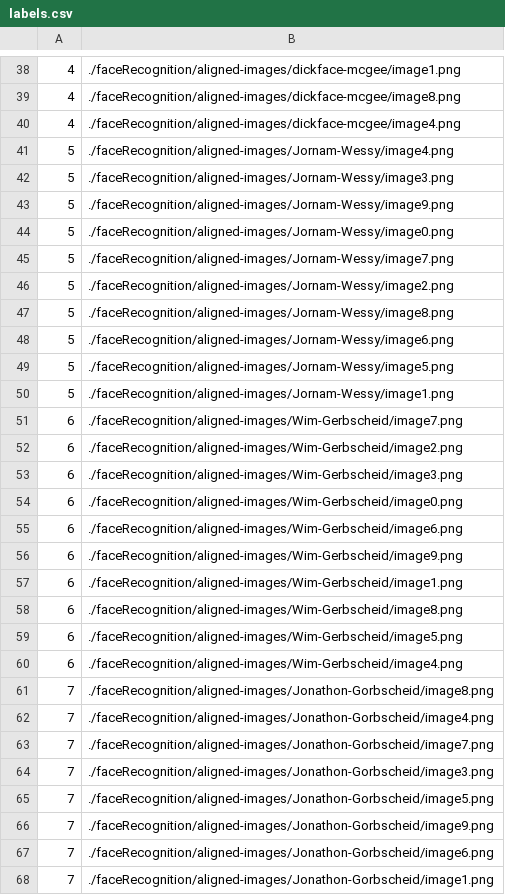
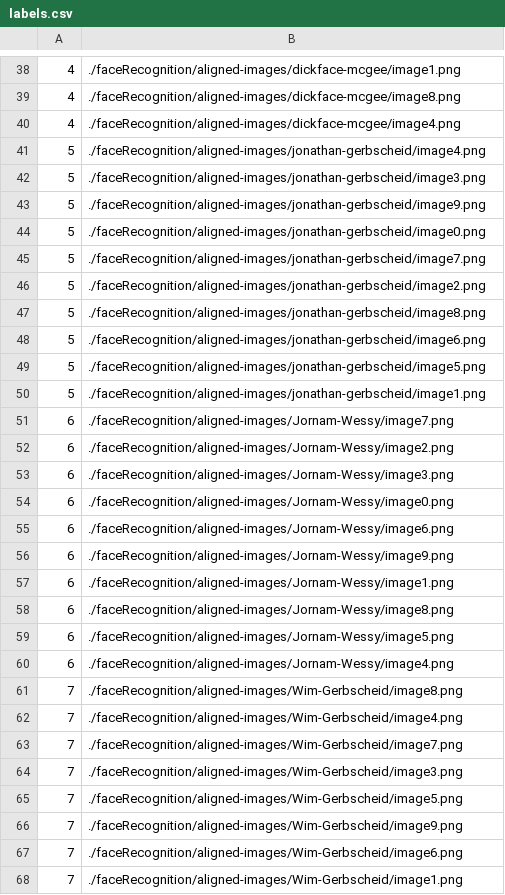
Before and after one commit to SpinazieSin/UvA-Home, a CSV file: faceRecognition/generated-embeddings/labels.csv, drawn as a sheet; only a part is shown, gaps mark what is left out; the diff covers the shown part only.

```diff
--- a/faceRecognition/generated-embeddings/labels.csv
+++ b/faceRecognition/generated-embeddings/labels.csv
@@ -40,29 +40,29 @@
 4,./faceRecognition/aligned-images/dickface-mcgee/image4.png
-5,./faceRecognition/aligned-images/Jornam-Wessy/image4.png
-5,./faceRecognition/aligned-images/Jornam-Wessy/image3.png
-5,./faceRecognition/aligned-images/Jornam-Wessy/image9.png
-5,./faceRecognition/aligned-images/Jornam-Wessy/image0.png
-5,./faceRecognition/aligned-images/Jornam-Wessy/image7.png
-5,./faceRecognition/aligned-images/Jornam-Wessy/image2.png
-5,./faceRecognition/aligned-images/Jornam-Wessy/image8.png
-5,./faceRecognition/aligned-images/Jornam-Wessy/image6.png
-5,./faceRecognition/aligned-images/Jornam-Wessy/image5.png
-5,./faceRecognition/aligned-images/Jornam-Wessy/image1.png
-6,./faceRecognition/aligned-images/Wim-Gerbscheid/image7.png
-6,./faceRecognition/aligned-images/Wim-Gerbscheid/image2.png
-6,./faceRecognition/aligned-images/Wim-Gerbscheid/image3.png
-6,./faceRecognition/aligned-images/Wim-Gerbscheid/image0.png
-6,./faceRecognition/aligned-images/Wim-Gerbscheid/image6.png
-6,./faceRecognition/aligned-images/Wim-Gerbscheid/image9.png
-6,./faceRecognition/aligned-images/Wim-Gerbscheid/image1.png
-6,./faceRecognition/aligned-images/Wim-Gerbscheid/image8.png
-6,./faceRecognition/aligned-images/Wim-Gerbscheid/image5.png
-6,./faceRecognition/aligned-images/Wim-Gerbscheid/image4.png
-7,./faceRecognition/aligned-images/Jonathon-Gorbscheid/image8.png
-7,./faceRecognition/aligned-images/Jonathon-Gorbscheid/image4.png
-7,./faceRecognition/aligned-images/Jonathon-Gorbscheid/image7.png
-7,./faceRecognition/aligned-images/Jonathon-Gorbscheid/image3.png
-7,./faceRecognition/aligned-images/Jonathon-Gorbscheid/image5.png
-7,./faceRecognition/aligned-images/Jonathon-Gorbscheid/image9.png
-7,./faceRecognition/aligned-images/Jonathon-Gorbscheid/image6.png
-7,./faceRecognition/aligned-images/Jonathon-Gorbscheid/image1.png
+5,./faceRecognition/aligned-images/jonathan-gerbscheid/image4.png
+5,./faceRecognition/aligned-images/jonathan-gerbscheid/image3.png
+5,./faceRecognition/aligned-images/jonathan-gerbscheid/image9.png
+5,./faceRecognition/aligned-images/jonathan-gerbscheid/image0.png
+5,./faceRecognition/aligned-images/jonathan-gerbscheid/image7.png
+5,./faceRecognition/aligned-images/jonathan-gerbscheid/image2.png
+5,./faceRecognition/aligned-images/jonathan-gerbscheid/image8.png
+5,./faceRecognition/aligned-images/jonathan-gerbscheid/image6.png
+5,./faceRecognition/aligned-images/jonathan-gerbscheid/image5.png
+5,./faceRecognition/aligned-images/jonathan-gerbscheid/image1.png
+6,./faceRecognition/aligned-images/Jornam-Wessy/image7.png
+6,./faceRecognition/aligned-images/Jornam-Wessy/image2.png
+6,./faceRecognition/aligned-images/Jornam-Wessy/image3.png
+6,./faceRecognition/aligned-images/Jornam-Wessy/image0.png
+6,./faceRecognition/aligned-images/Jornam-Wessy/image6.png
+6,./faceRecognition/aligned-images/Jornam-Wessy/image9.png
+6,./faceRecognition/aligned-images/Jornam-Wessy/image1.png
+6,./faceRecognition/aligned-images/Jornam-Wessy/image8.png
+6,./faceRecognition/aligned-images/Jornam-Wessy/image5.png
+6,./faceRecognition/aligned-images/Jornam-Wessy/image4.png
+7,./faceRecognition/aligned-images/Wim-Gerbscheid/image8.png
+7,./faceRecognition/aligned-images/Wim-Gerbscheid/image4.png
+7,./faceRecognition/aligned-images/Wim-Gerbscheid/image7.png
+7,./faceRecognition/aligned-images/Wim-Gerbscheid/image3.png
+7,./faceRecognition/aligned-images/Wim-Gerbscheid/image5.png
+7,./faceRecognition/aligned-images/Wim-Gerbscheid/image9.png
+7,./faceRecognition/aligned-images/Wim-Gerbscheid/image6.png
+7,./faceRecognition/aligned-images/Wim-Gerbscheid/image1.png
```
Also changed, not shown: 10 removed rows and 2 edited cells elsewhere in this file, 8 other files.
